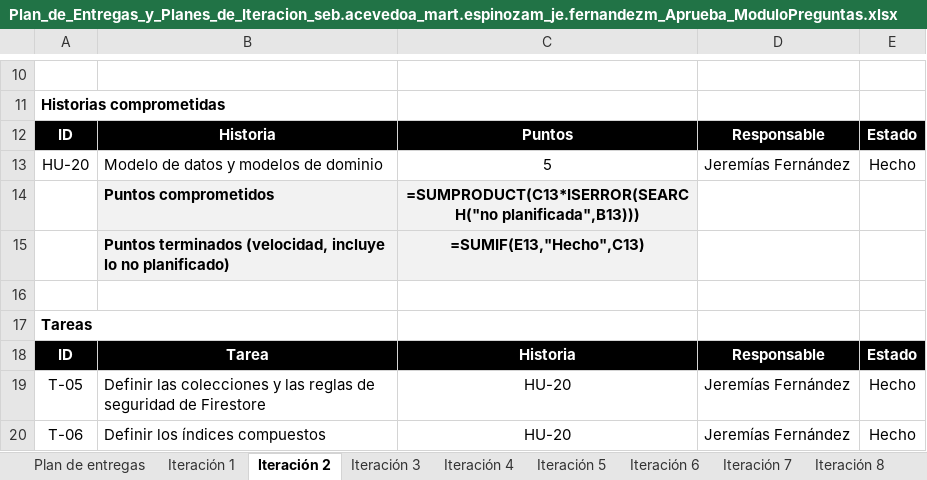
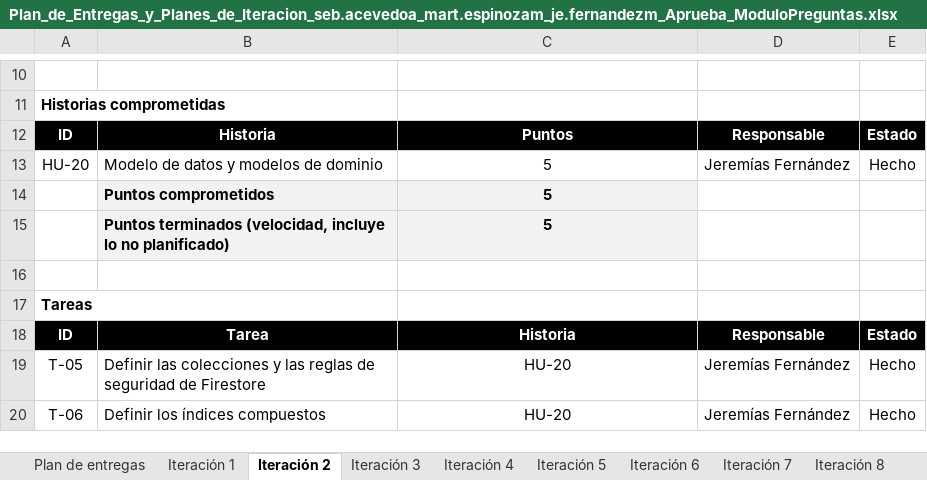
Before and after one commit to Jere4k1080/G9_seb.acevedoa_mart.espinozam_je.fernandezm, an Excel workbook: Fase 2/Evidencias Proyecto/Evidencias de documentación/Plan_de_Entregas_y_Planes_de_Iteracion_seb.acevedoa_mart.espinozam_je.fernandezm_Aprueba_ModuloPreguntas.xlsx, sheet Iteración 2, drawn as a sheet; only a part is shown, gaps mark what is left out; values as stored, in another font and other column widths than the file's, no borders; formulas without a stored value are shown as written; charts and pictures not drawn; the diff names each change by its address in the sheet, - before the commit and + after, or states it on an @@ line.

```diff
--- a/Fase 2/Evidencias Proyecto/Evidencias de documentación/Plan_de_Entregas_y_Planes_de_Iteracion_seb.acevedoa_mart.espinozam_je.fernandezm_Aprueba_ModuloPreguntas.xlsx (sheet Iteración 2)
+++ b/Fase 2/Evidencias Proyecto/Evidencias de documentación/Plan_de_Entregas_y_Planes_de_Iteracion_seb.acevedoa_mart.espinozam_je.fernandezm_Aprueba_ModuloPreguntas.xlsx (sheet Iteración 2)
-C14: =SUMPRODUCT(C13*ISERROR(SEARCH("no planificada",B13)))
+C14: 5
-C15: =SUMIF(E13,"Hecho",C13)
+C15: 5
```
Also changed, not shown: sheet Plan de entregas, sheet Iteración 1, sheet Iteración 8, sheet Iteración 6, sheet Iteración 5, sheet Iteración 7, 2 more sheets, other sheet tabs, charts or pictures, Fase 2/Evidencias Proyecto/Evidencias de documentación/Carta_Gantt_seb.acevedoa_mart.espinozam_je.fernandezm_Aprueba_ModuloPreguntas.xlsx, Fase 2/Evidencias Proyecto/Evidencias de documentación/EDT_WBS_seb.acevedoa_mart.espinozam_je.fernandezm_Aprueba_ModuloPreguntas.xlsx, 14 other files.
